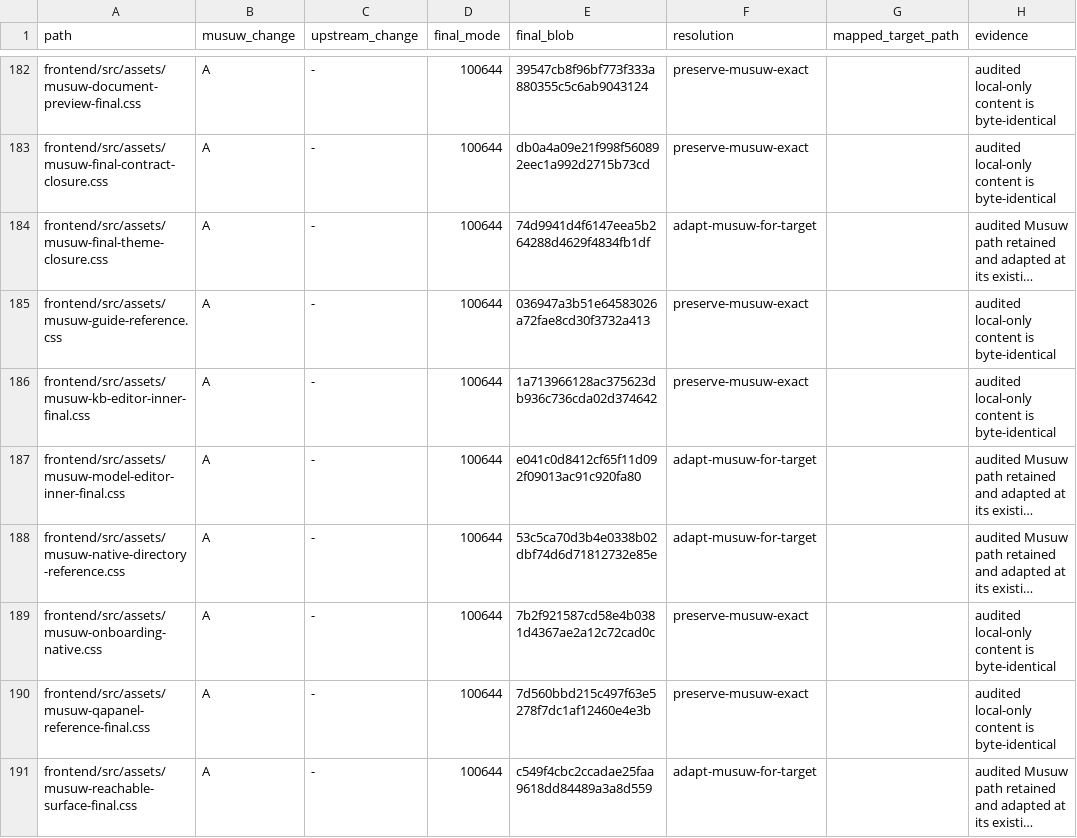
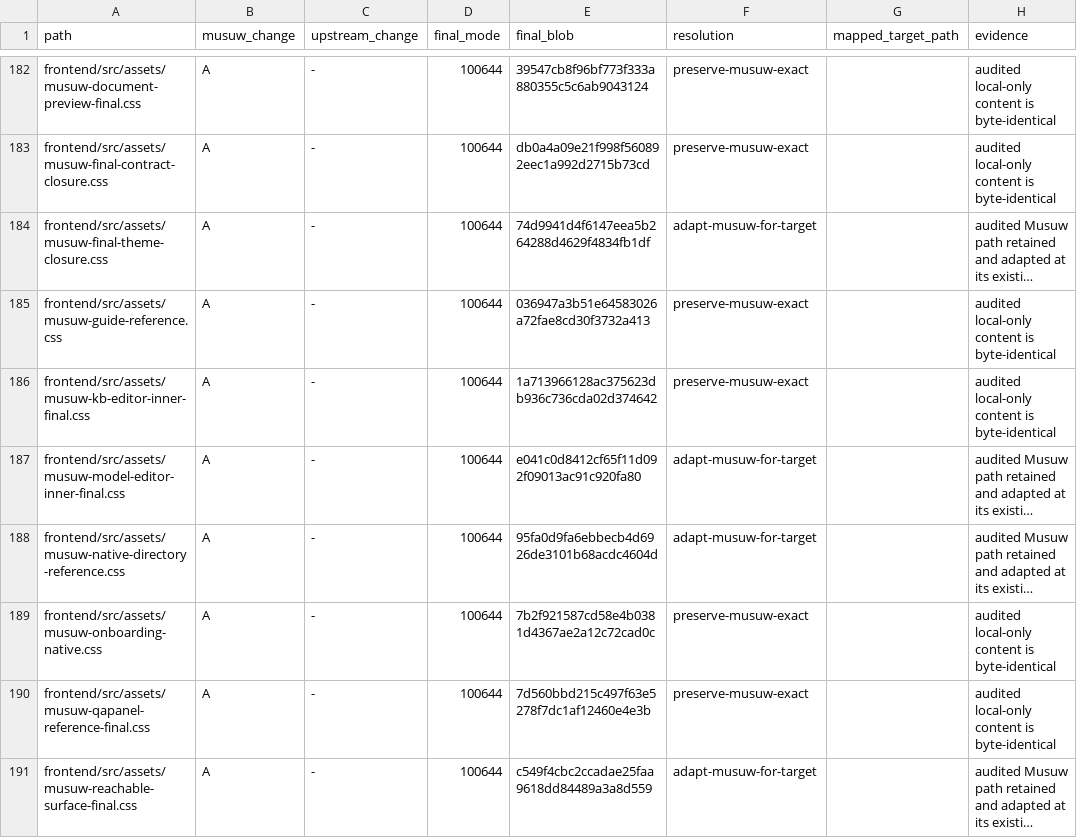
Before and after one commit to estromeglovettgen-coder/musuw, a TSV file: third_party/weknora/upgrades/81142df/resolution-ledger.tsv, drawn as a sheet; only a part is shown, gaps mark what is left out; long unchanged cells end in …; the diff covers the shown part only; the diff names each change by its address in the sheet, - before the commit and + after, or states it on an @@ line.

```diff
--- a/third_party/weknora/upgrades/81142df/resolution-ledger.tsv
+++ b/third_party/weknora/upgrades/81142df/resolution-ledger.tsv
-E188 (final_blob): 53c5ca70d3b4e0338b02dbf74d6d71812732e85e
+E188 (final_blob): 95fa0d9fa6ebbecb4d6926de3101b68acdc4604d
```
Also changed, not shown: 25 edited cells elsewhere in this file, 17 other files.
